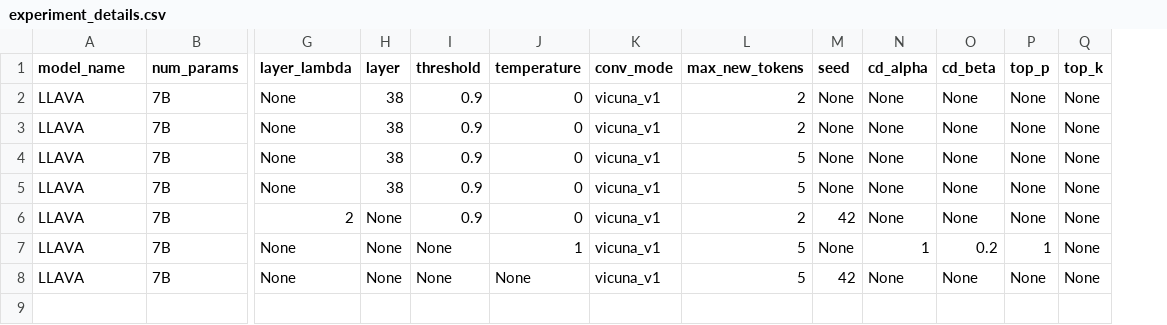
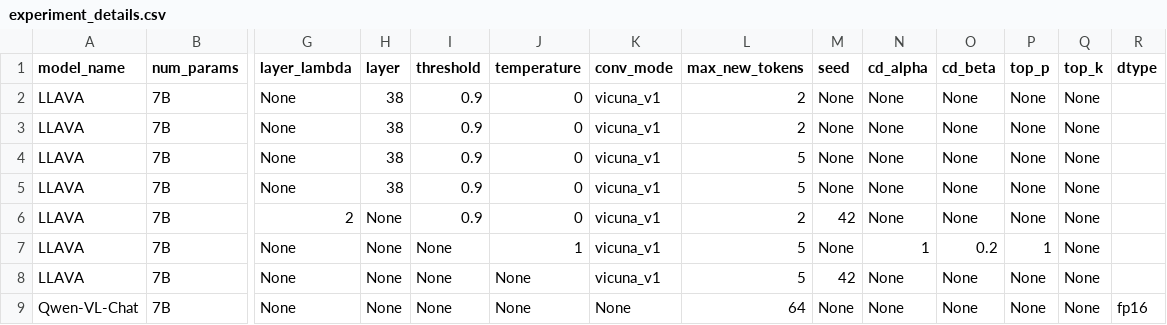
Before and after one commit to keshav22/Mitigate-Relation-Hallucination, a CSV file: Experiment_Results/experiment_details.csv, drawn as a sheet; only a part is shown, gaps mark what is left out; rows hold the shown columns only; the diff names each change by its address in the sheet, - before the commit and + after, or states it on an @@ line.

Commit message:
document results for qwen-vl-chat

```diff
--- a/Experiment_Results/experiment_details.csv
+++ b/Experiment_Results/experiment_details.csv
+column R (dtype), empty
+row 9: Qwen-VL-Chat | 7B | None | None | None | None | None | 64 | None | None | None | None | None | fp16
```
